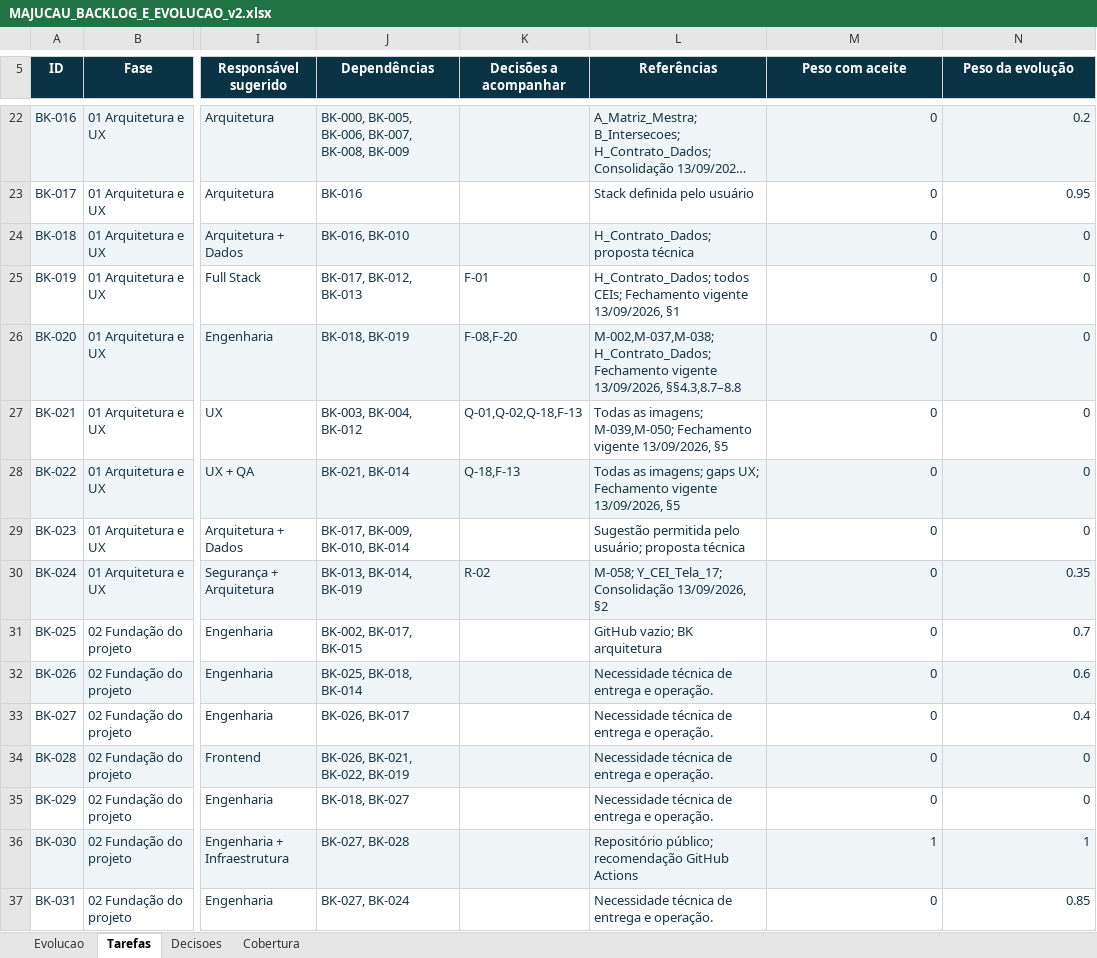
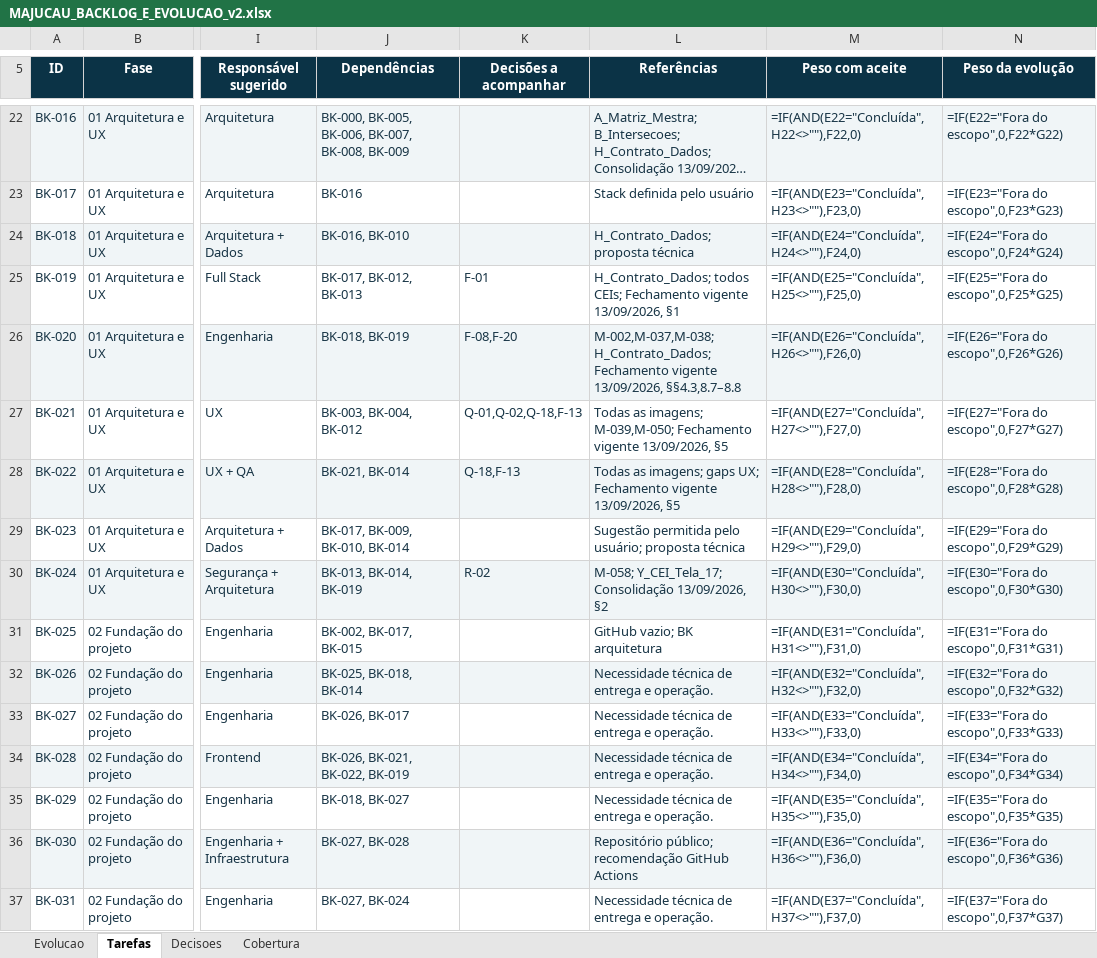
Before and after one commit to guilhermejacyzin/majucau, an Excel workbook: artifacts/planejamento/outputs/MAJUCAU_BACKLOG_E_EVOLUCAO_v2.xlsx, sheet Tarefas, drawn as a sheet; only a part is shown, gaps mark what is left out; long unchanged cells end in …; values as stored, in another font and other column widths than the file's, no borders; formulas without a stored value are shown as written; conditional formats and table styles not drawn; the diff covers the shown part only; the diff names each change by its address in the sheet, - before the commit and + after, or states it on an @@ line.

```diff
--- a/artifacts/planejamento/outputs/MAJUCAU_BACKLOG_E_EVOLUCAO_v2.xlsx (sheet Tarefas)
+++ b/artifacts/planejamento/outputs/MAJUCAU_BACKLOG_E_EVOLUCAO_v2.xlsx (sheet Tarefas)
-M22 (Peso com aceite): 0
+M22 (Peso com aceite): =IF(AND(E22="Concluída",H22<>""),F22,0)
-N22 (Peso da evolução): 0.2
+N22 (Peso da evolução): =IF(E22="Fora do escopo",0,F22*G22)
-M23 (Peso com aceite): 0
+M23 (Peso com aceite): =IF(AND(E23="Concluída",H23<>""),F23,0)
-N23 (Peso da evolução): 0.95
+N23 (Peso da evolução): =IF(E23="Fora do escopo",0,F23*G23)
-M24 (Peso com aceite): 0
+M24 (Peso com aceite): =IF(AND(E24="Concluída",H24<>""),F24,0)
-N24 (Peso da evolução): 0
+N24 (Peso da evolução): =IF(E24="Fora do escopo",0,F24*G24)
-M25 (Peso com aceite): 0
+M25 (Peso com aceite): =IF(AND(E25="Concluída",H25<>""),F25,0)
-N25 (Peso da evolução): 0
+N25 (Peso da evolução): =IF(E25="Fora do escopo",0,F25*G25)
-M26 (Peso com aceite): 0
+M26 (Peso com aceite): =IF(AND(E26="Concluída",H26<>""),F26,0)
-N26 (Peso da evolução): 0
+N26 (Peso da evolução): =IF(E26="Fora do escopo",0,F26*G26)
-M27 (Peso com aceite): 0
+M27 (Peso com aceite): =IF(AND(E27="Concluída",H27<>""),F27,0)
-N27 (Peso da evolução): 0
+N27 (Peso da evolução): =IF(E27="Fora do escopo",0,F27*G27)
-M28 (Peso com aceite): 0
+M28 (Peso com aceite): =IF(AND(E28="Concluída",H28<>""),F28,0)
-N28 (Peso da evolução): 0
+N28 (Peso da evolução): =IF(E28="Fora do escopo",0,F28*G28)
-M29 (Peso com aceite): 0
+M29 (Peso com aceite): =IF(AND(E29="Concluída",H29<>""),F29,0)
-N29 (Peso da evolução): 0
+N29 (Peso da evolução): =IF(E29="Fora do escopo",0,F29*G29)
-M30 (Peso com aceite): 0
+M30 (Peso com aceite): =IF(AND(E30="Concluída",H30<>""),F30,0)
-N30 (Peso da evolução): 0.35
+N30 (Peso da evolução): =IF(E30="Fora do escopo",0,F30*G30)
-M31 (Peso com aceite): 0
+M31 (Peso com aceite): =IF(AND(E31="Concluída",H31<>""),F31,0)
-N31 (Peso da evolução): 0.7
+N31 (Peso da evolução): =IF(E31="Fora do escopo",0,F31*G31)
-M32 (Peso com aceite): 0
+M32 (Peso com aceite): =IF(AND(E32="Concluída",H32<>""),F32,0)
-N32 (Peso da evolução): 0.6
+N32 (Peso da evolução): =IF(E32="Fora do escopo",0,F32*G32)
-M33 (Peso com aceite): 0
+M33 (Peso com aceite): =IF(AND(E33="Concluída",H33<>""),F33,0)
-N33 (Peso da evolução): 0.4
+N33 (Peso da evolução): =IF(E33="Fora do escopo",0,F33*G33)
-M34 (Peso com aceite): 0
+M34 (Peso com aceite): =IF(AND(E34="Concluída",H34<>""),F34,0)
-N34 (Peso da evolução): 0
+N34 (Peso da evolução): =IF(E34="Fora do escopo",0,F34*G34)
-M35 (Peso com aceite): 0
+M35 (Peso com aceite): =IF(AND(E35="Concluída",H35<>""),F35,0)
-N35 (Peso da evolução): 0
+N35 (Peso da evolução): =IF(E35="Fora do escopo",0,F35*G35)
-M36 (Peso com aceite): 1
+M36 (Peso com aceite): =IF(AND(E36="Concluída",H36<>""),F36,0)
-N36 (Peso da evolução): 1
+N36 (Peso da evolução): =IF(E36="Fora do escopo",0,F36*G36)
-M37 (Peso com aceite): 0
+M37 (Peso com aceite): =IF(AND(E37="Concluída",H37<>""),F37,0)
-N37 (Peso da evolução): 0.85
+N37 (Peso da evolução): =IF(E37="Fora do escopo",0,F37*G37)
```
Also changed, not shown: 232 edited cells elsewhere in this sheet, sheet Evolucao, sheet Cobertura, 22 other files.
